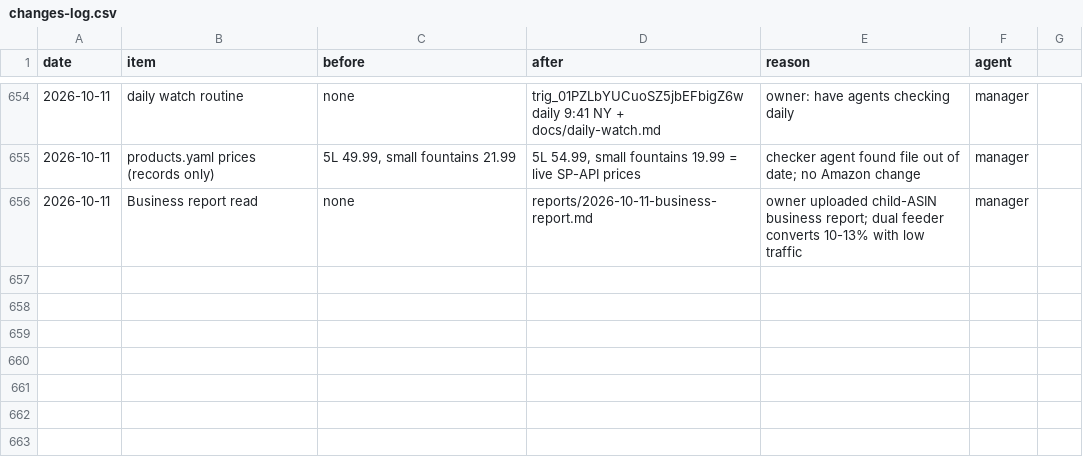
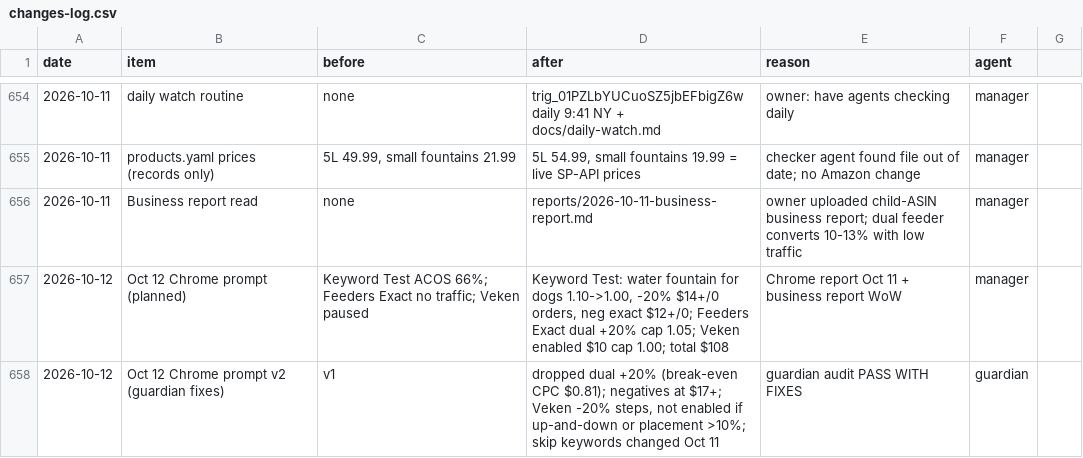
Before and after one commit to matan300106-bit/Pixel-Agents, a CSV file: petme2-ads-agent/changes-log.csv, drawn as a sheet; only a part is shown, gaps mark what is left out; the diff names each change by its address in the sheet, - before the commit and + after, or states it on an @@ line.

```diff
--- a/petme2-ads-agent/changes-log.csv
+++ b/petme2-ads-agent/changes-log.csv
+row 657: 2026-10-12 | Oct 12 Chrome prompt (planned) | Keyword Test ACOS 66%; Feeders Exact no traffic; Veken paused | Keyword Test: water fountain for dogs 1.10->1.00, -20% $14+/0 orders, neg exact $12+/0; Feeders Exact dual +20% cap 1.05; Veken enabled $10 cap 1.00; total $108 | Chrome report Oct 11 + business report WoW | manager
+row 658: 2026-10-12 | Oct 12 Chrome prompt v2 (guardian fixes) | v1 | dropped dual +20% (break-even CPC $0.81); negatives at $17+; Veken -20% steps, not enabled if up-and-down or placement >10%; skip keywords changed Oct 11 | guardian audit PASS WITH FIXES | guardian
```
Also changed, not shown: 3 other files.
